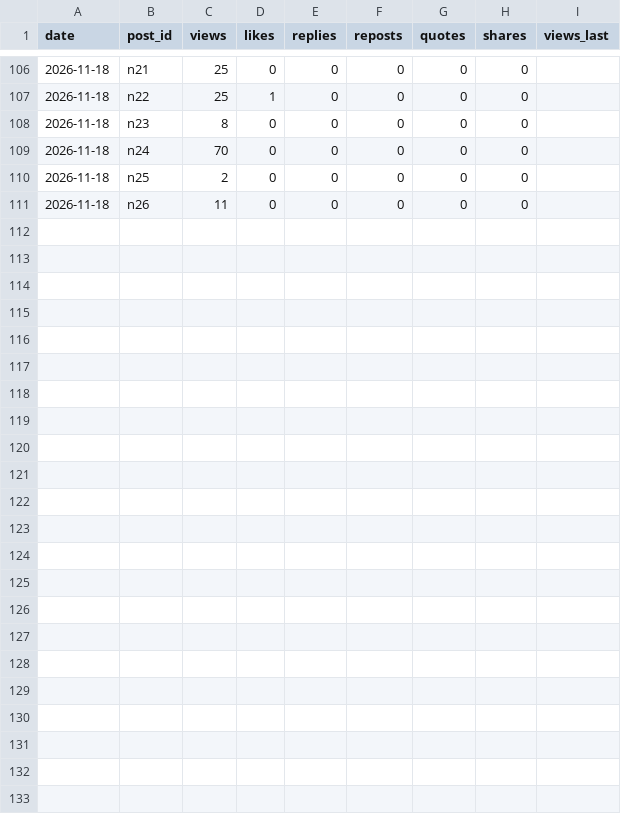
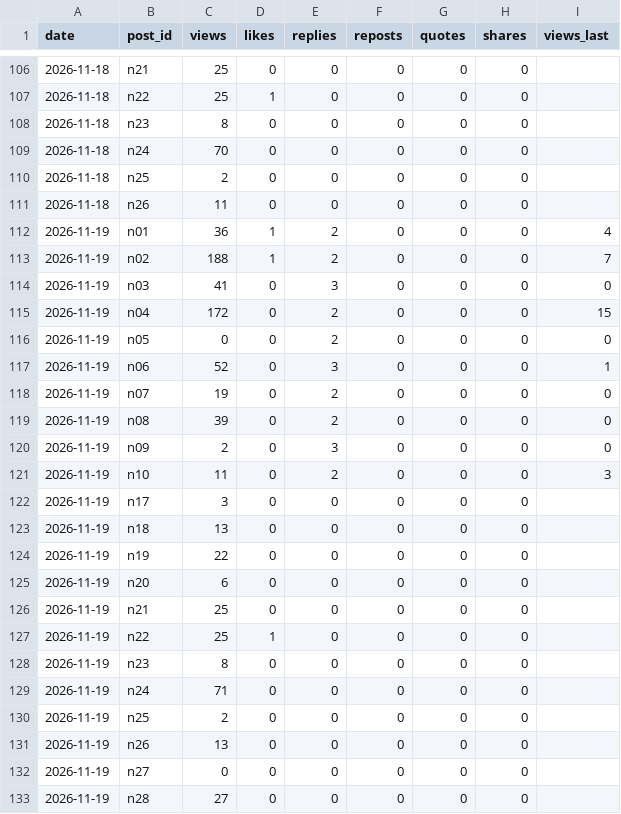
Before and after one commit to yusuke355/threads-bot, a CSV file: nenshu/data/insights.csv, drawn as a sheet; only a part is shown, gaps mark what is left out; the diff names each change by its address in the sheet, - before the commit and + after, or states it on an @@ line.

Commit message:
nenshu insights

```diff
--- a/nenshu/data/insights.csv
+++ b/nenshu/data/insights.csv
+row 112: 2026-11-19 | n01 | 36 | 1 | 2 | 0 | 0 | 0 | 4
+row 113: 2026-11-19 | n02 | 188 | 1 | 2 | 0 | 0 | 0 | 7
+row 114: 2026-11-19 | n03 | 41 | 0 | 3 | 0 | 0 | 0 | 0
+row 115: 2026-11-19 | n04 | 172 | 0 | 2 | 0 | 0 | 0 | 15
+row 116: 2026-11-19 | n05 | 0 | 0 | 2 | 0 | 0 | 0 | 0
+row 117: 2026-11-19 | n06 | 52 | 0 | 3 | 0 | 0 | 0 | 1
+row 118: 2026-11-19 | n07 | 19 | 0 | 2 | 0 | 0 | 0 | 0
+row 119: 2026-11-19 | n08 | 39 | 0 | 2 | 0 | 0 | 0 | 0
+row 120: 2026-11-19 | n09 | 2 | 0 | 3 | 0 | 0 | 0 | 0
+row 121: 2026-11-19 | n10 | 11 | 0 | 2 | 0 | 0 | 0 | 3
+row 122: 2026-11-19 | n17 | 3 | 0 | 0 | 0 | 0 | 0
+row 123: 2026-11-19 | n18 | 13 | 0 | 0 | 0 | 0 | 0
+row 124: 2026-11-19 | n19 | 22 | 0 | 0 | 0 | 0 | 0
+row 125: 2026-11-19 | n20 | 6 | 0 | 0 | 0 | 0 | 0
+row 126: 2026-11-19 | n21 | 25 | 0 | 0 | 0 | 0 | 0
+row 127: 2026-11-19 | n22 | 25 | 1 | 0 | 0 | 0 | 0
+row 128: 2026-11-19 | n23 | 8 | 0 | 0 | 0 | 0 | 0
+row 129: 2026-11-19 | n24 | 71 | 0 | 0 | 0 | 0 | 0
+row 130: 2026-11-19 | n25 | 2 | 0 | 0 | 0 | 0 | 0
+row 131: 2026-11-19 | n26 | 13 | 0 | 0 | 0 | 0 | 0
+row 132: 2026-11-19 | n27 | 0 | 0 | 0 | 0 | 0 | 0
+row 133: 2026-11-19 | n28 | 27 | 0 | 0 | 0 | 0 | 0
```
